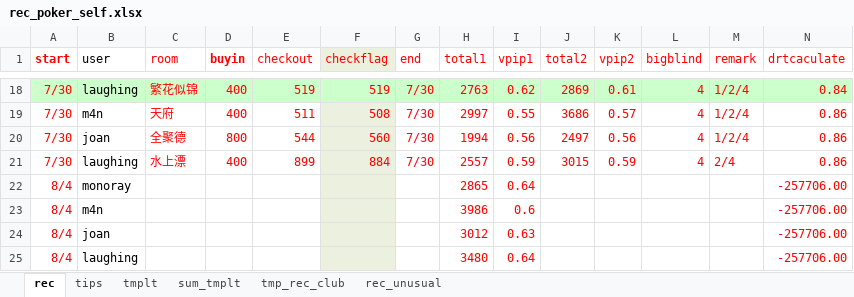
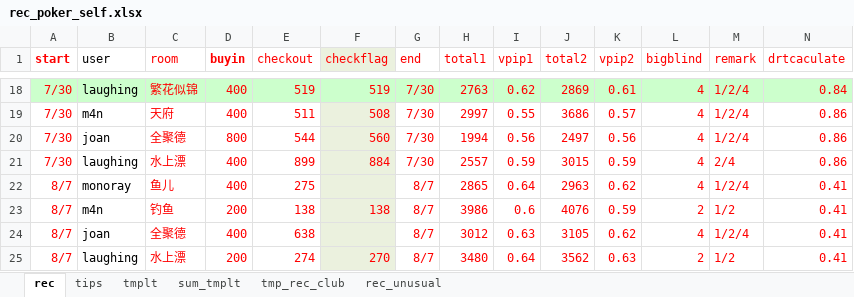
Before and after one commit to message4net/ops_script, an Excel workbook: view/texas/rec_poker_self.xlsx, sheet rec, drawn as a sheet; only a part is shown, gaps mark what is left out; values as stored, in another font and other column widths than the file's, no borders; removed rows and columns are numbered as before the commit, all else as after; rows hold the shown columns only; the diff names each change by its address in the sheet, - before the commit and + after, or states it on an @@ line.

Commit message:
modified:   rec_poker_self.xlsx

```diff
--- a/view/texas/rec_poker_self.xlsx (sheet rec)
+++ b/view/texas/rec_poker_self.xlsx (sheet rec)
-row 22: 8/4 | monoray |  |  |  |  |  | 2865 | 0.64 |  |  |  |  | -257706.00
-row 23: 8/4 | m4n |  |  |  |  |  | 3986 | 0.6 |  |  |  |  | -257706.00
-row 24: 8/4 | joan |  |  |  |  |  | 3012 | 0.63 |  |  |  |  | -257706.00
-row 25: 8/4 | laughing |  |  |  |  |  | 3480 | 0.64 |  |  |  |  | -257706.00
+row 22: 8/7 | monoray | 鱼儿 | 400 | 275 |  | 8/7 | 2865 | 0.64 | 2963 | 0.62 | 4 | 1/2/4 | 0.41
+row 23: 8/7 | m4n | 钓鱼 | 200 | 138 | 138 | 8/7 | 3986 | 0.6 | 4076 | 0.59 | 2 | 1/2 | 0.41
+row 24: 8/7 | joan | 全聚德 | 400 | 638 |  | 8/7 | 3012 | 0.63 | 3105 | 0.62 | 4 | 1/2/4 | 0.41
+row 25: 8/7 | laughing | 水上漂 | 200 | 274 | 270 | 8/7 | 3480 | 0.64 | 3562 | 0.63 | 2 | 1/2 | 0.41
```
Also changed, not shown: sheet tmp_rec_club.
